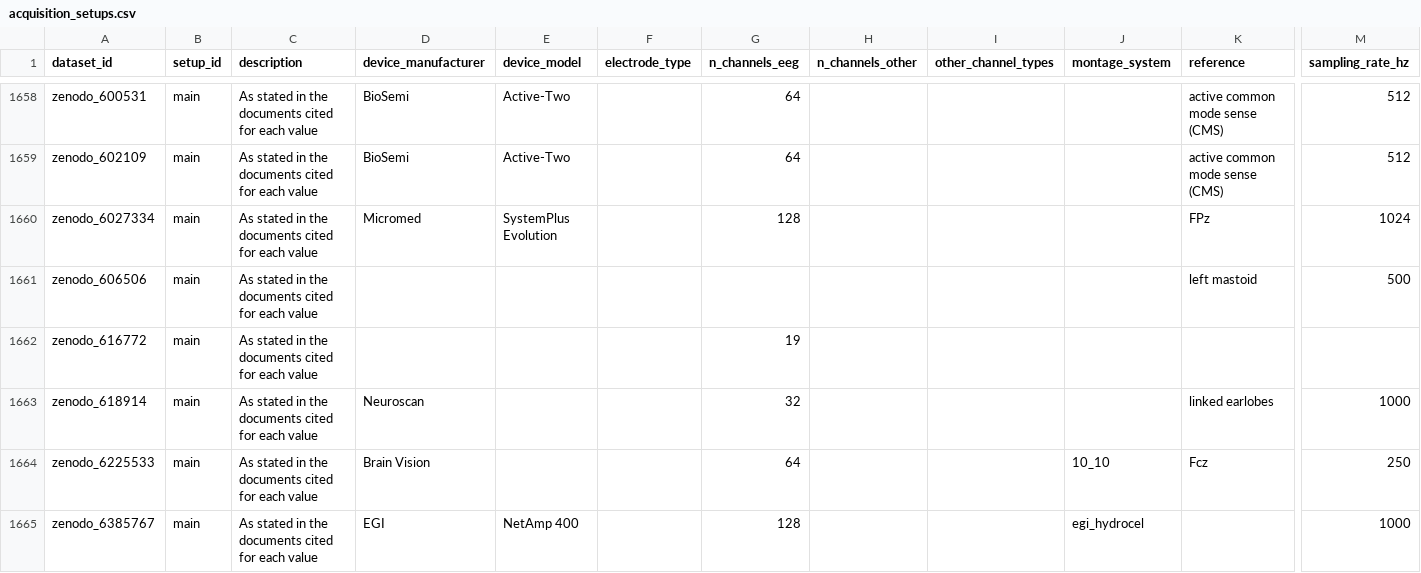
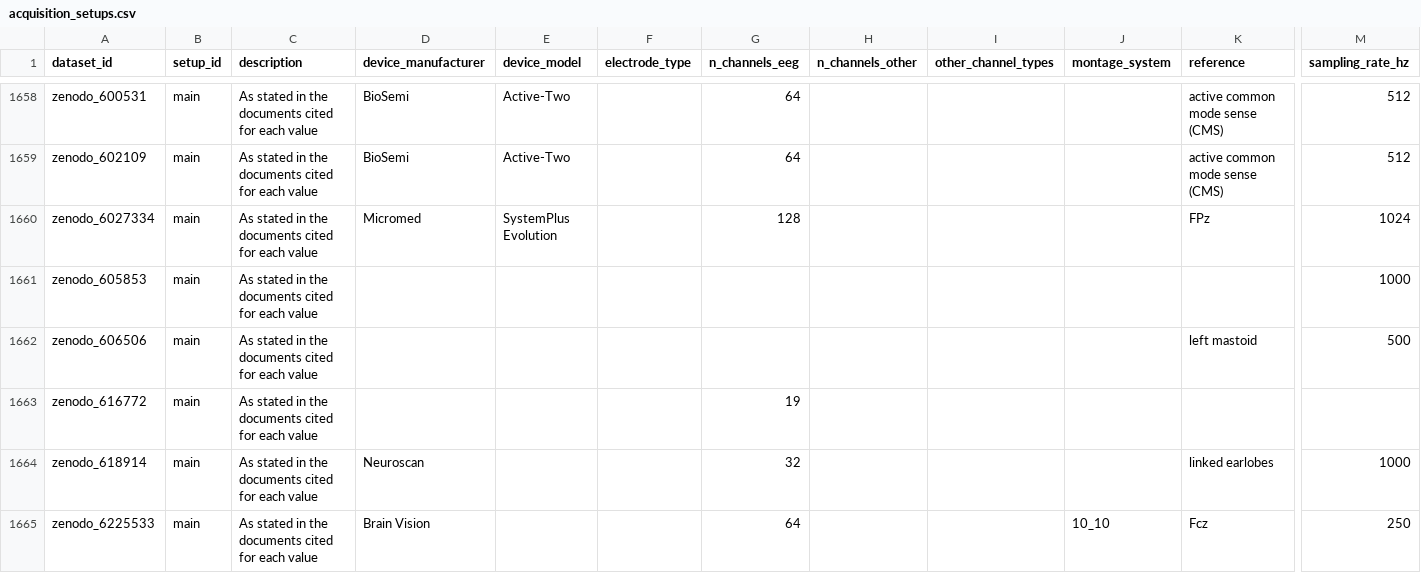
Before and after one commit to itoten/eeg_dataset_db, a CSV file: data/acquisition_setups.csv, drawn as a sheet; only a part is shown, gaps mark what is left out; the shorter side is filled out with more unchanged rows; rows hold the shown columns only; the diff names each change by its address in the sheet, - before the commit and + after, or states it on an @@ line.

```diff
--- a/data/acquisition_setups.csv
+++ b/data/acquisition_setups.csv
+row 1661: zenodo_605853 | main | As stated in the documents cited for each value |  |  |  |  |  |  |  |  | 1000
```
Also changed, not shown: data/annotations.csv, data/dataset_sources.csv, 8 other files.
